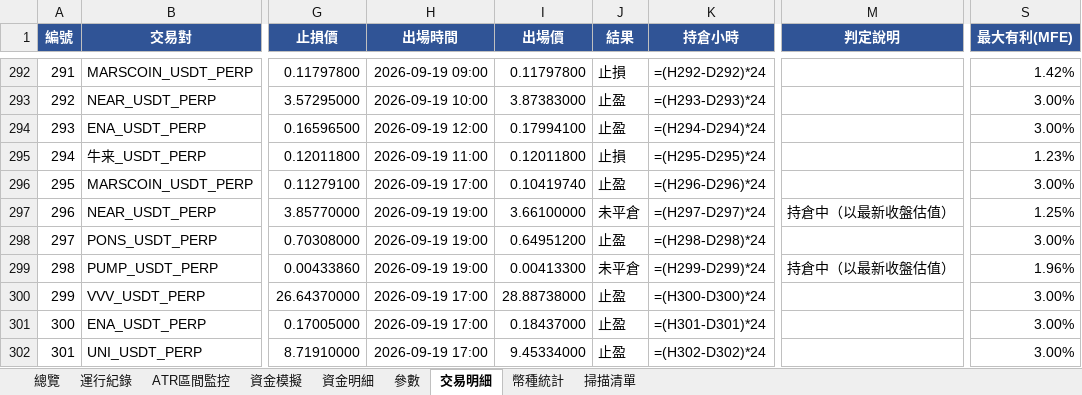
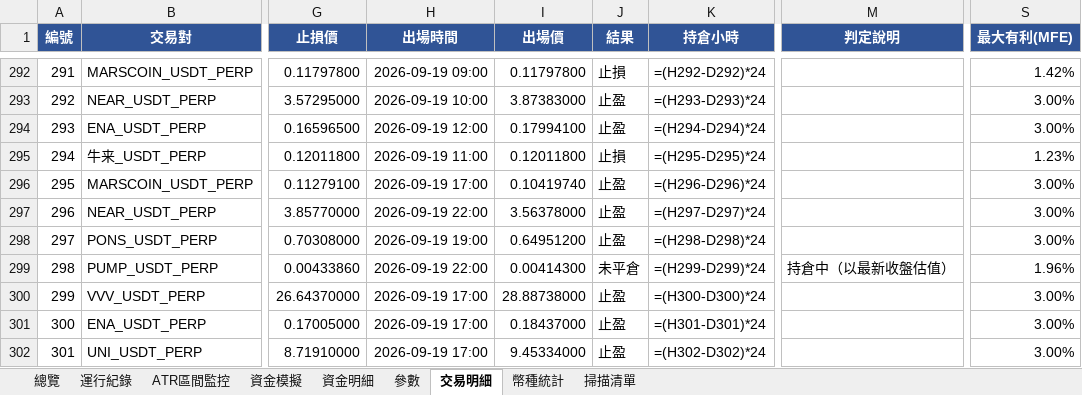
Before and after one commit to timzen43210/Crypto_Trader, an Excel workbook: output/dryrun_watch.xlsx, sheet 交易明細, drawn as a sheet; only a part is shown, gaps mark what is left out; values as stored, in another font and other column widths than the file's, no borders; formulas without a stored value are shown as written; conditional formats not drawn; the diff covers the shown part only; the diff names each change by its address in the sheet, - before the commit and + after, or states it on an @@ line.

```diff
--- a/output/dryrun_watch.xlsx (sheet 交易明細)
+++ b/output/dryrun_watch.xlsx (sheet 交易明細)
-H297 (出場時間): 2026-09-19 19:00
+H297 (出場時間): 2026-09-19 22:00
-I297 (出場價): 3.66100000
+I297 (出場價): 3.56378000
-J297 (結果): 未平倉
+J297 (結果): 止盈
-M297 (判定說明): 持倉中（以最新收盤估值）
+M297 (判定說明): (empty)
-S297 (最大有利(MFE)): 1.25%
+S297 (最大有利(MFE)): 3.00%
-H299 (出場時間): 2026-09-19 19:00
+H299 (出場時間): 2026-09-19 22:00
-I299 (出場價): 0.00413300
+I299 (出場價): 0.00414300
```
Also changed, not shown: 2 added rows and 10 edited cells elsewhere in this sheet, sheet 幣種統計, sheet 資金明細, sheet 總覽, sheet 資金模擬, sheet 運行紀錄, sheet ATR區間監控, 2 more sheets, charts or pictures, output/dryrun_rev.xlsx, output/dryrun_rev_wide.xlsx, 3 other files.
